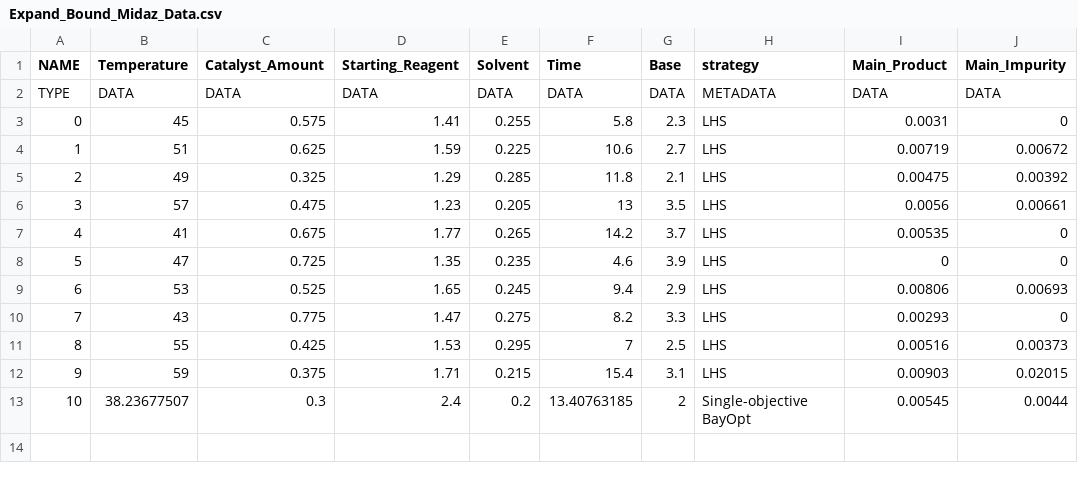
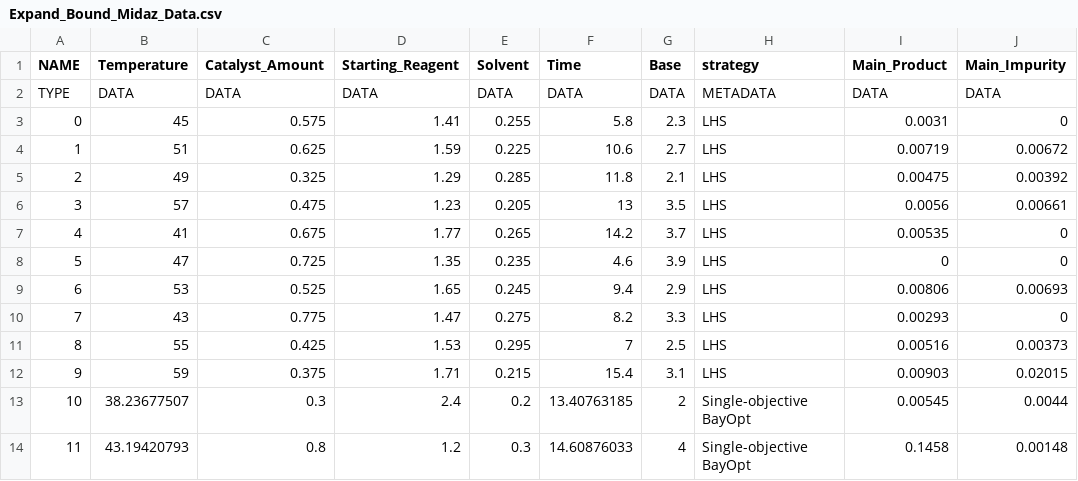
Before and after one commit to HiddenBao/ChemistryOptimization, a CSV file: DataSets/Expand_Bound_Midaz/Data/Expand_Bound_Midaz_Data.csv, drawn as a sheet; the diff names each change by its address in the sheet, - before the commit and + after, or states it on an @@ line.

```diff
--- a/DataSets/Expand_Bound_Midaz/Data/Expand_Bound_Midaz_Data.csv
+++ b/DataSets/Expand_Bound_Midaz/Data/Expand_Bound_Midaz_Data.csv
+row 14: 11 | 43.19420793 | 0.8 | 1.2 | 0.3 | 14.60876033 | 4 | Single-objective BayOpt | 0.1458 | 0.00148
```
Also changed, not shown: DataSets/Expand_Bound_Midaz/Logs/Expand_Bound_Midaz_Log.csv, DataSets/NakulMidazolamBO/Data/NakulMidazolamBO_Data.csv, 9 other files.
